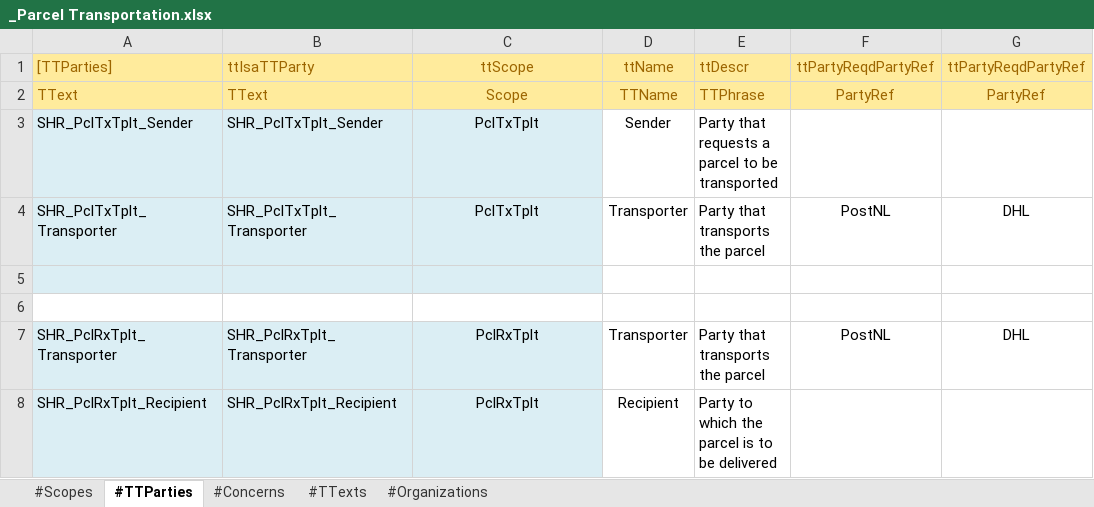
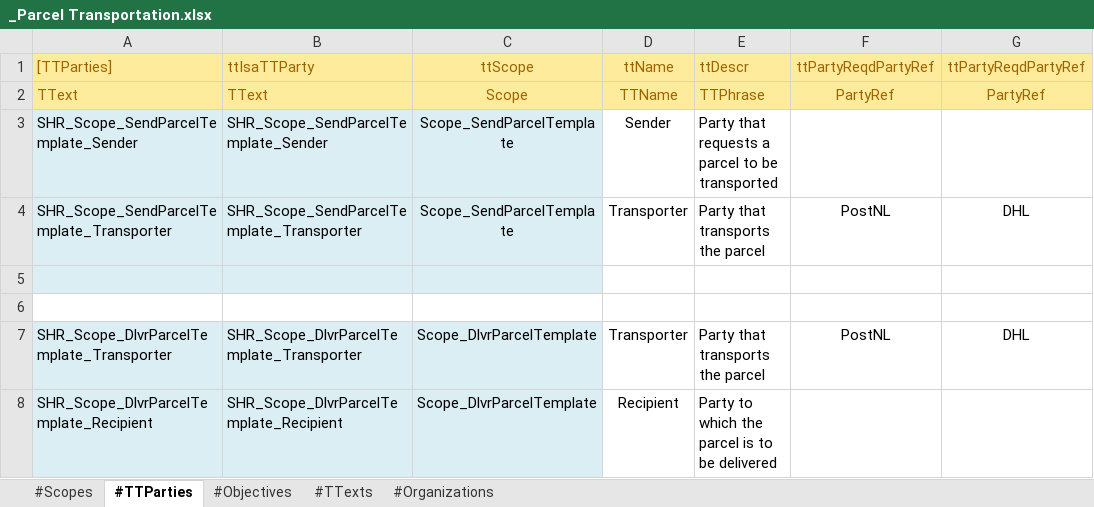
Before and after one commit to AmpersandTarski/ampersand-models, an Excel workbook: MPTrx/_Parcel Transportation.xlsx, sheet #TTParties, drawn as a sheet; only a part is shown; values as stored, in another font and other column widths than the file's, no borders; the diff names each change by its address in the sheet, - before the commit and + after, or states it on an @@ line.

Commit message:
MPTrx - starts to run again. Some issues remain, e.g. with html-templates

```diff
--- a/MPTrx/_Parcel Transportation.xlsx (sheet #TTParties)
+++ b/MPTrx/_Parcel Transportation.xlsx (sheet #TTParties)
-sheet tab: #Concerns
+sheet tab: #Objectives
-A3: SHR_PclTxTplt_Sender
+A3: SHR_Scope_SendParcelTemplate_Sender
-B3: SHR_PclTxTplt_Sender
+B3: SHR_Scope_SendParcelTemplate_Sender
-C3:C4: PclTxTplt
+C3:C4: Scope_SendParcelTemplate
-A4: SHR_PclTxTplt_Transporter
+A4: SHR_Scope_SendParcelTemplate_Transporter
-B4: SHR_PclTxTplt_Transporter
+B4: SHR_Scope_SendParcelTemplate_Transporter
-A7: SHR_PclRxTplt_Transporter
+A7: SHR_Scope_DlvrParcelTemplate_Transporter
-B7: SHR_PclRxTplt_Transporter
+B7: SHR_Scope_DlvrParcelTemplate_Transporter
-C7:C8: PclRxTplt
+C7:C8: Scope_DlvrParcelTemplate
-A8: SHR_PclRxTplt_Recipient
+A8: SHR_Scope_DlvrParcelTemplate_Recipient
-B8: SHR_PclRxTplt_Recipient
+B8: SHR_Scope_DlvrParcelTemplate_Recipient
```
Also changed, not shown: sheet #TTexts, sheet #Objectives, sheet #Scopes, 16 other files.
